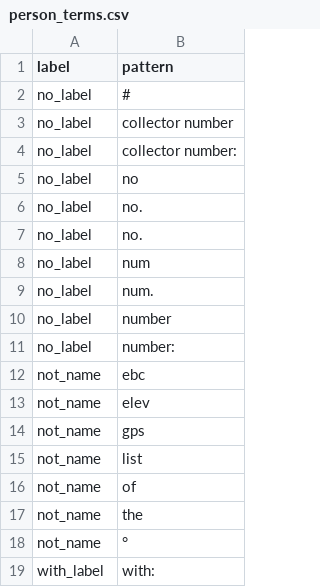
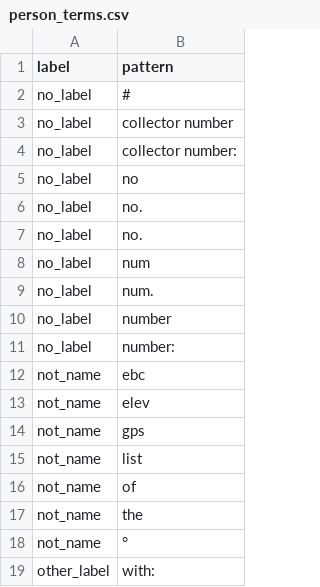
Before and after one commit to rafelafrance/digi_leap_old, a CSV file: digi_leap/pylib/traits/traits/person/person_terms.csv, drawn as a sheet.

Commit message:
Update trait patterns

```diff
--- a/digi_leap/pylib/traits/traits/person/person_terms.csv
+++ b/digi_leap/pylib/traits/traits/person/person_terms.csv
@@ -18,2 +18,2 @@ not_name,the
 not_name,°
-with_label,with:
+other_label,with:
```
Also changed, not shown: 6 other files.
